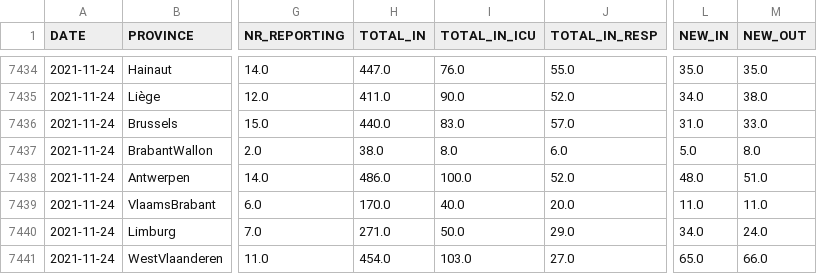
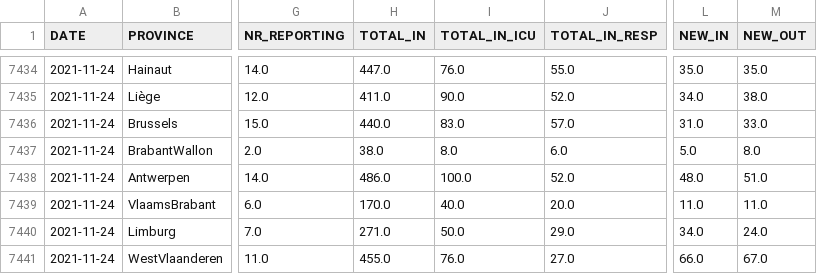
Before and after one commit to pschaus/covidatabe, a CSV file: static/csv/be-covid-provinces-all.csv, drawn as a sheet; only a part is shown, gaps mark what is left out; the diff names each change by its address in the sheet, - before the commit and + after, or states it on an @@ line.

```diff
--- a/static/csv/be-covid-provinces-all.csv
+++ b/static/csv/be-covid-provinces-all.csv
-H7441 (TOTAL_IN): 454.0
+H7441 (TOTAL_IN): 455.0
-I7441 (TOTAL_IN_ICU): 103.0
+I7441 (TOTAL_IN_ICU): 76.0
-L7441 (NEW_IN): 65.0
+L7441 (NEW_IN): 66.0
-M7441 (NEW_OUT): 66.0
+M7441 (NEW_OUT): 67.0
```
Also changed, not shown: 6 other files.
